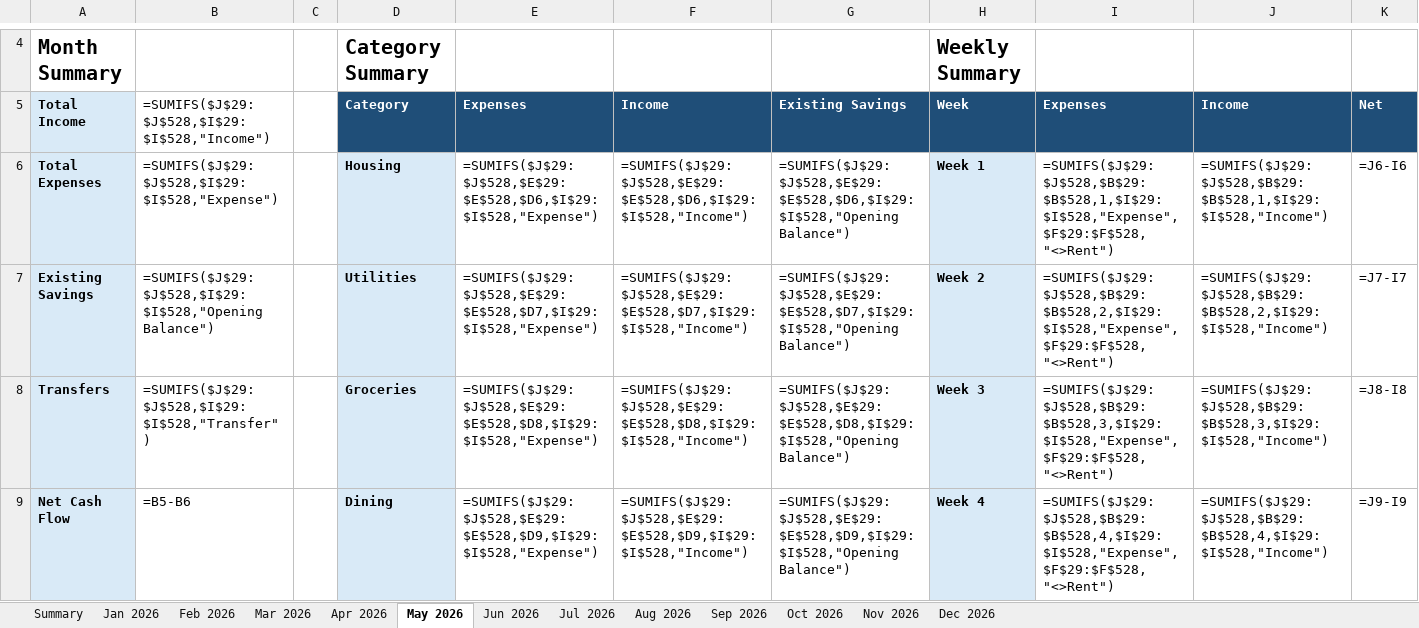
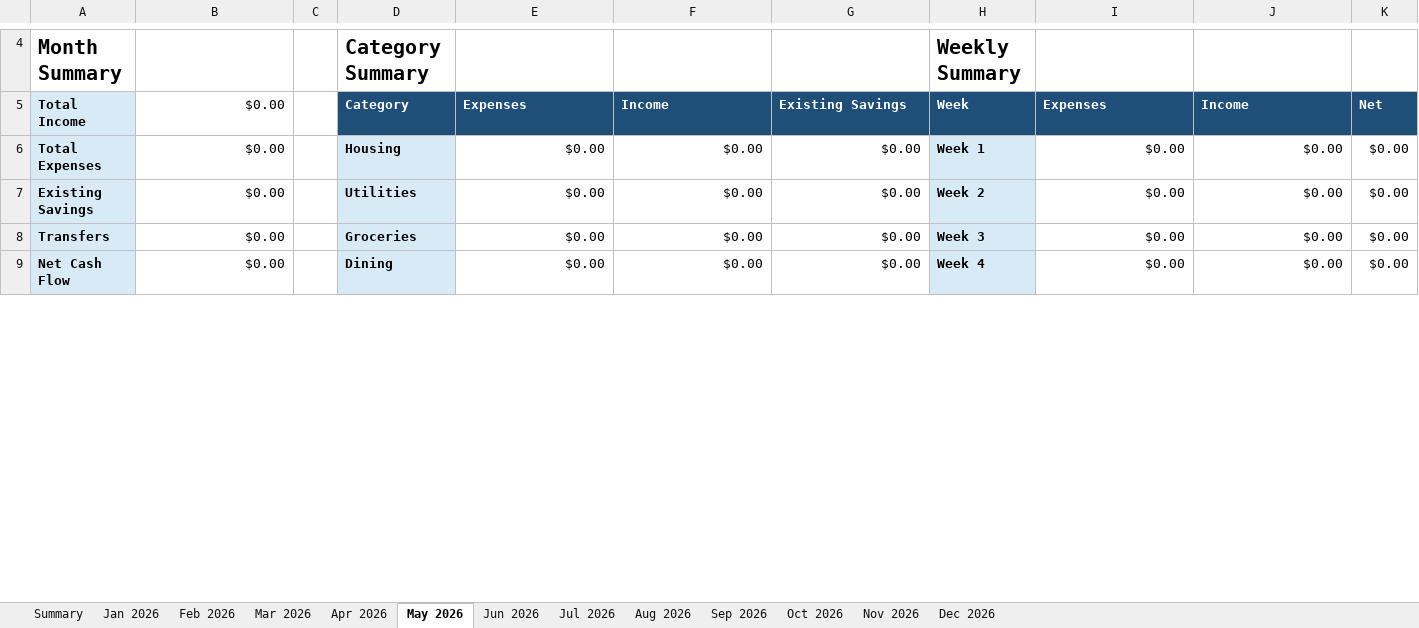
Before and after one commit to yw-ray/yw-ray.github.io, an Excel workbook: assets/ledger/ledger.xlsx, sheet May 2026, drawn as a sheet; only a part is shown, gaps mark what is left out; values as stored, in another font and other column widths than the file's, no borders; formulas without a stored value are shown as written; the diff covers the shown part only; the diff names each change by its address in the sheet, - before the commit and + after, or states it on an @@ line.

```diff
--- a/assets/ledger/ledger.xlsx (sheet May 2026)
+++ b/assets/ledger/ledger.xlsx (sheet May 2026)
-B5: =SUMIFS($J$29:$J$528,$I$29:$I$528,"Income")
+B5: $0.00
-B6 ($0.00): =SUMIFS($J$29:$J$528,$I$29:$I$528,"Expense")
+B6 ($0.00): $0.00
-E6 (Expenses): =SUMIFS($J$29:$J$528,$E$29:$E$528,$D6,$I$29:$I$528,"Expense")
+E6 (Expenses): $0.00
-F6 (Income): =SUMIFS($J$29:$J$528,$E$29:$E$528,$D6,$I$29:$I$528,"Income")
+F6 (Income): $0.00
-G6 (Existing Savings): =SUMIFS($J$29:$J$528,$E$29:$E$528,$D6,$I$29:$I$528,"Opening Balance")
+G6 (Existing Savings): $0.00
-I6 (Expenses): =SUMIFS($J$29:$J$528,$B$29:$B$528,1,$I$29:$I$528,"Expense",$F$29:$F$528,"<>Rent")
+I6 (Expenses): $0.00
-J6 (Income): =SUMIFS($J$29:$J$528,$B$29:$B$528,1,$I$29:$I$528,"Income")
+J6 (Income): $0.00
-K6 (Net): =J6-I6
+K6 (Net): $0.00
-B7 ($0.00): =SUMIFS($J$29:$J$528,$I$29:$I$528,"Opening Balance")
+B7 ($0.00): $0.00
-E7 (Expenses): =SUMIFS($J$29:$J$528,$E$29:$E$528,$D7,$I$29:$I$528,"Expense")
+E7 (Expenses): $0.00
-F7 (Income): =SUMIFS($J$29:$J$528,$E$29:$E$528,$D7,$I$29:$I$528,"Income")
+F7 (Income): $0.00
-G7 (Existing Savings): =SUMIFS($J$29:$J$528,$E$29:$E$528,$D7,$I$29:$I$528,"Opening Balance")
+G7 (Existing Savings): $0.00
-I7 (Expenses): =SUMIFS($J$29:$J$528,$B$29:$B$528,2,$I$29:$I$528,"Expense",$F$29:$F$528,"<>Rent")
+I7 (Expenses): $0.00
-J7 (Income): =SUMIFS($J$29:$J$528,$B$29:$B$528,2,$I$29:$I$528,"Income")
+J7 (Income): $0.00
-K7 (Net): =J7-I7
+K7 (Net): $0.00
-B8 ($0.00): =SUMIFS($J$29:$J$528,$I$29:$I$528,"Transfer")
+B8 ($0.00): $0.00
-E8 (Expenses): =SUMIFS($J$29:$J$528,$E$29:$E$528,$D8,$I$29:$I$528,"Expense")
+E8 (Expenses): $0.00
-F8 (Income): =SUMIFS($J$29:$J$528,$E$29:$E$528,$D8,$I$29:$I$528,"Income")
+F8 (Income): $0.00
-G8 (Existing Savings): =SUMIFS($J$29:$J$528,$E$29:$E$528,$D8,$I$29:$I$528,"Opening Balance")
+G8 (Existing Savings): $0.00
-I8 (Expenses): =SUMIFS($J$29:$J$528,$B$29:$B$528,3,$I$29:$I$528,"Expense",$F$29:$F$528,"<>Rent")
+I8 (Expenses): $0.00
-J8 (Income): =SUMIFS($J$29:$J$528,$B$29:$B$528,3,$I$29:$I$528,"Income")
+J8 (Income): $0.00
-K8 (Net): =J8-I8
+K8 (Net): $0.00
-B9 ($0.00): =B5-B6
+B9 ($0.00): $0.00
-E9 (Expenses): =SUMIFS($J$29:$J$528,$E$29:$E$528,$D9,$I$29:$I$528,"Expense")
+E9 (Expenses): $0.00
-F9 (Income): =SUMIFS($J$29:$J$528,$E$29:$E$528,$D9,$I$29:$I$528,"Income")
+F9 (Income): $0.00
-G9 (Existing Savings): =SUMIFS($J$29:$J$528,$E$29:$E$528,$D9,$I$29:$I$528,"Opening Balance")
+G9 (Existing Savings): $0.00
-I9 (Expenses): =SUMIFS($J$29:$J$528,$B$29:$B$528,4,$I$29:$I$528,"Expense",$F$29:$F$528,"<>Rent")
+I9 (Expenses): $0.00
-J9 (Income): =SUMIFS($J$29:$J$528,$B$29:$B$528,4,$I$29:$I$528,"Income")
+J9 (Income): $0.00
-K9 (Net): =J9-I9
+K9 (Net): $0.00
```
Also changed, not shown: 17 added rows and 517 removed rows elsewhere in this sheet, sheet Nov 2026, sheet Jun 2026, sheet Jul 2026, sheet Mar 2026, sheet Apr 2026, sheet Jan 2026, 6 more sheets, formulas that keep their value.
